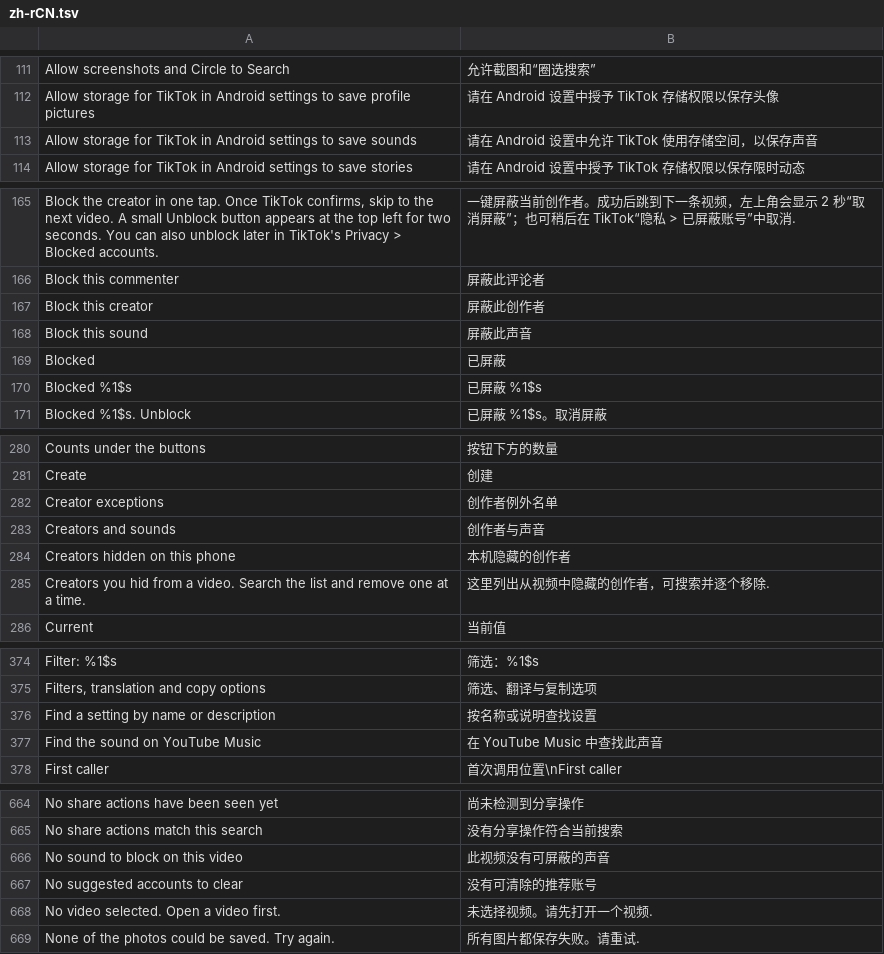
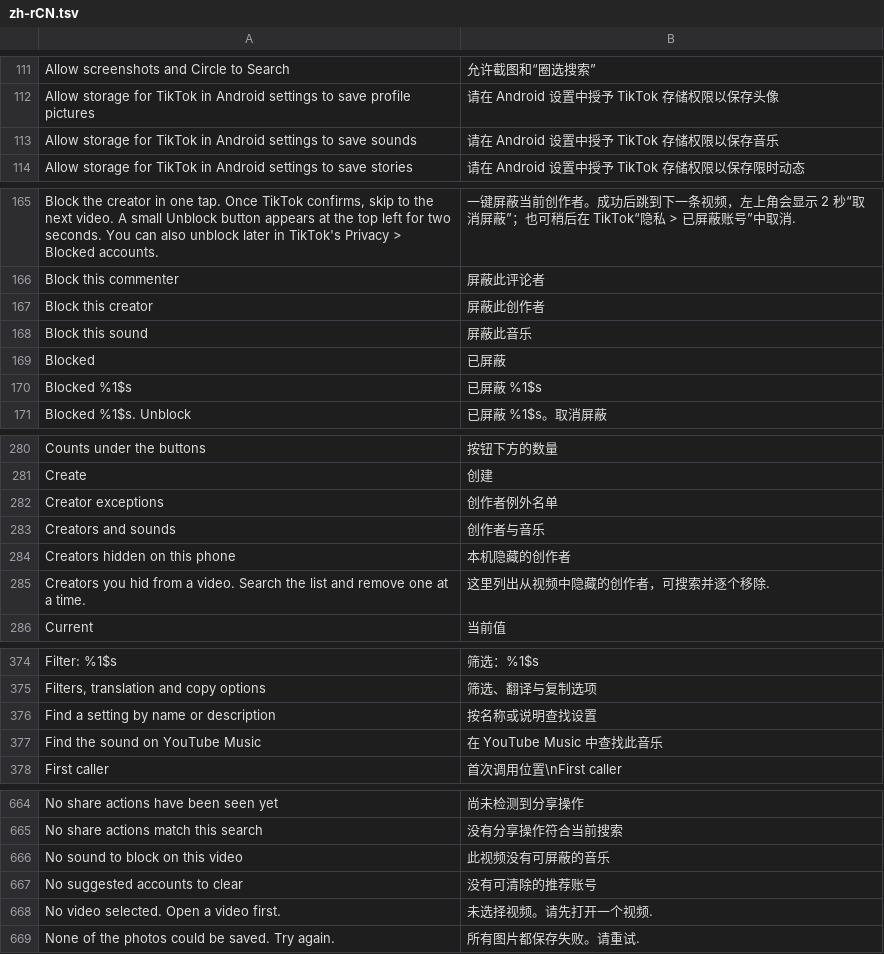
Before and after one commit to Dojz/hushfeed, a TSV file: extensions/tiktok/src/main/l10n/zh-rCN.tsv, drawn as a sheet; only a part is shown, gaps mark what is left out; the diff covers the shown part only.

```diff
--- a/extensions/tiktok/src/main/l10n/zh-rCN.tsv
+++ b/extensions/tiktok/src/main/l10n/zh-rCN.tsv
@@ -112,3 +112,3 @@ Allow screenshots and Circle to Search	允许截图和“圈选搜索”
 Allow storage for TikTok in Android settings to save profile pictures	请在 Android 设置中授予 TikTok 存储权限以保存头像
-Allow storage for TikTok in Android settings to save sounds	请在 Android 设置中允许 TikTok 使用存储空间，以保存声音
+Allow storage for TikTok in Android settings to save sounds	请在 Android 设置中授予 TikTok 存储权限以保存音乐
 Allow storage for TikTok in Android settings to save stories	请在 Android 设置中授予 TikTok 存储权限以保存限时动态
@@ -167,3 +167,3 @@ Block this commenter	屏蔽此评论者
 Block this creator	屏蔽此创作者
-Block this sound	屏蔽此声音
+Block this sound	屏蔽此音乐
 Blocked	已屏蔽
@@ -282,3 +282,3 @@ Create	创建
 Creator exceptions	创作者例外名单
-Creators and sounds	创作者与声音
+Creators and sounds	创作者与音乐
 Creators hidden on this phone	本机隐藏的创作者
@@ -376,3 +376,3 @@ Filters, translation and copy options	筛选、翻译与复制选项
 Find a setting by name or description	按名称或说明查找设置
-Find the sound on YouTube Music	在 YouTube Music 中查找此声音
+Find the sound on YouTube Music	在 YouTube Music 中查找此音乐
 First caller	首次调用位置\nFirst caller
@@ -665,3 +665,3 @@ No share actions have been seen yet	尚未检测到分享操作
 No share actions match this search	没有分享操作符合当前搜索
-No sound to block on this video	此视频没有可屏蔽的声音
+No sound to block on this video	此视频没有可屏蔽的音乐
 No suggested accounts to clear	没有可清除的推荐账号
```
Also changed, not shown: 13 edited cells elsewhere in this file.
